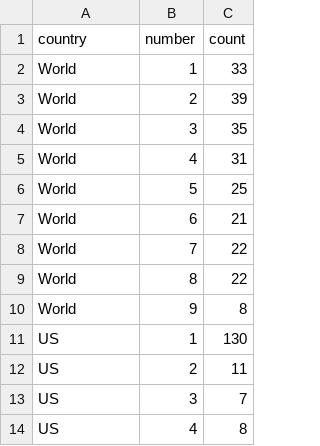
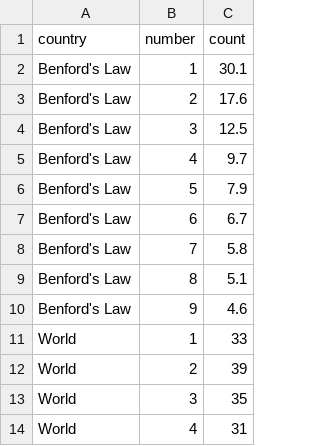
Before and after one commit to KobeSagami/CSCI-426-Covid19-Benford-Law, a CSV file: benford_summed.csv, drawn as a sheet; only a part is shown; the shorter side is filled out with more unchanged rows; the diff names each change by its address in the sheet, - before the commit and + after, or states it on an @@ line.

Commit message:
Add files via upload

```diff
--- a/benford_summed.csv
+++ b/benford_summed.csv
+row 2: Benford's Law | 1 | 30.1
+row 3: Benford's Law | 2 | 17.6
+row 4: Benford's Law | 3 | 12.5
+row 5: Benford's Law | 4 | 9.7
+row 6: Benford's Law | 5 | 7.9
+row 7: Benford's Law | 6 | 6.7
+row 8: Benford's Law | 7 | 5.8
+row 9: Benford's Law | 8 | 5.1
+row 10: Benford's Law | 9 | 4.6
```
